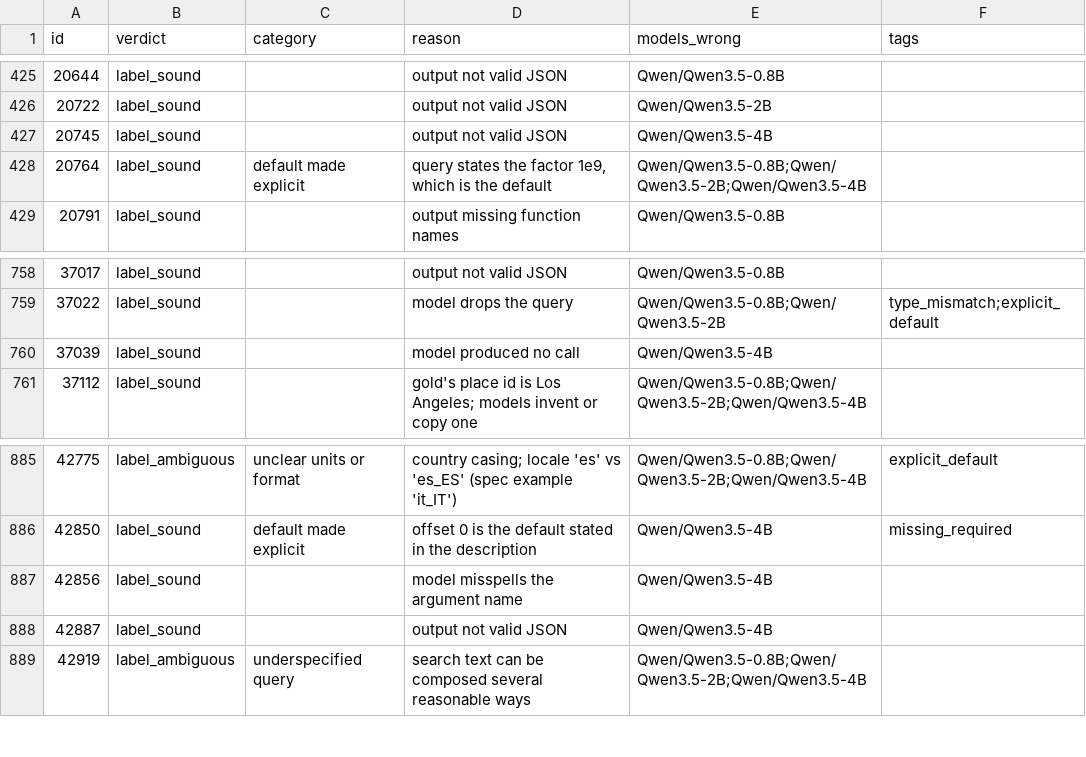
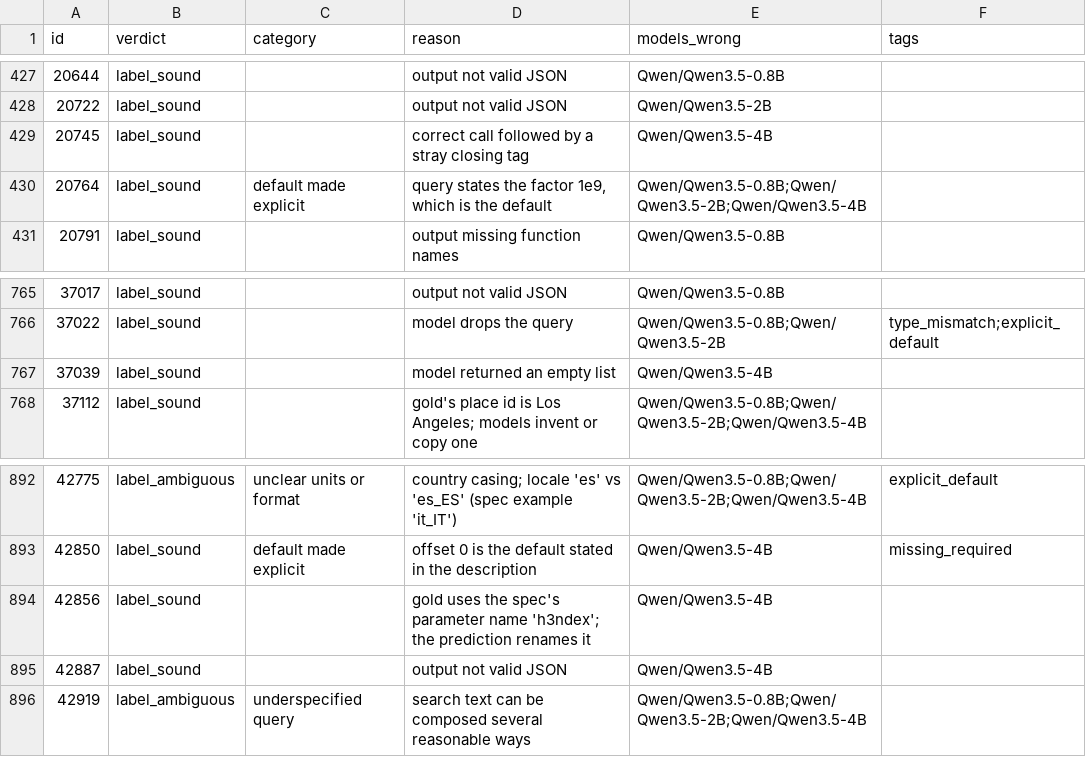
Before and after one commit to joaomigueloliveira/ml, a CSV file: data/audit/test_labels.csv, drawn as a sheet; only a part is shown, gaps mark what is left out; the diff covers the shown part only.

Commit message:
feat: official baselines on test, test-clean and BFCL (#24)
* feat: record commit, model revision and decoding settings in fc-eval runs

* feat: official baselines on test, test-clean and BFCL

* fix: review findings: exact integers, Wilson intervals, clean-tree runs, shared stats

* fix: audit verdicts persist across runs; baselines re-run from a clean commit

```diff
--- a/data/audit/test_labels.csv
+++ b/data/audit/test_labels.csv
@@ -426,3 +428,3 @@ id,verdict,category,reason,models_wrong,tags
 20722,label_sound,,output not valid JSON,Qwen/Qwen3.5-2B,
-20745,label_sound,,output not valid JSON,Qwen/Qwen3.5-4B,
+20745,label_sound,,correct call followed by a stray closing tag,Qwen/Qwen3.5-4B,
 20764,label_sound,default made explicit,"query states the factor 1e9, which is the default",Qwen/Qwen3.5-0.8B;Qwen/Qwen3.5-2B;Qwen/Qwen3.5-4B,
@@ -759,3 +766,3 @@ id,verdict,category,reason,models_wrong,tags
 37022,label_sound,,model drops the query,Qwen/Qwen3.5-0.8B;Qwen/Qwen3.5-2B,type_mismatch;explicit_default
-37039,label_sound,,model produced no call,Qwen/Qwen3.5-4B,
+37039,label_sound,,model returned an empty list,Qwen/Qwen3.5-4B,
 37112,label_sound,,gold's place id is Los Angeles; models invent or copy one,Qwen/Qwen3.5-0.8B;Qwen/Qwen3.5-2B;Qwen/Qwen3.5-4B,
@@ -886,3 +893,3 @@ id,verdict,category,reason,models_wrong,tags
 42850,label_sound,default made explicit,offset 0 is the default stated in the description,Qwen/Qwen3.5-4B,missing_required
-42856,label_sound,,model misspells the argument name,Qwen/Qwen3.5-4B,
+42856,label_sound,,gold uses the spec's parameter name 'h3ndex'; the prediction renames it,Qwen/Qwen3.5-4B,
 42887,label_sound,,output not valid JSON,Qwen/Qwen3.5-4B,
```
Also changed, not shown: 9 added rows and 2 edited cells elsewhere in this file, 24 other files.
